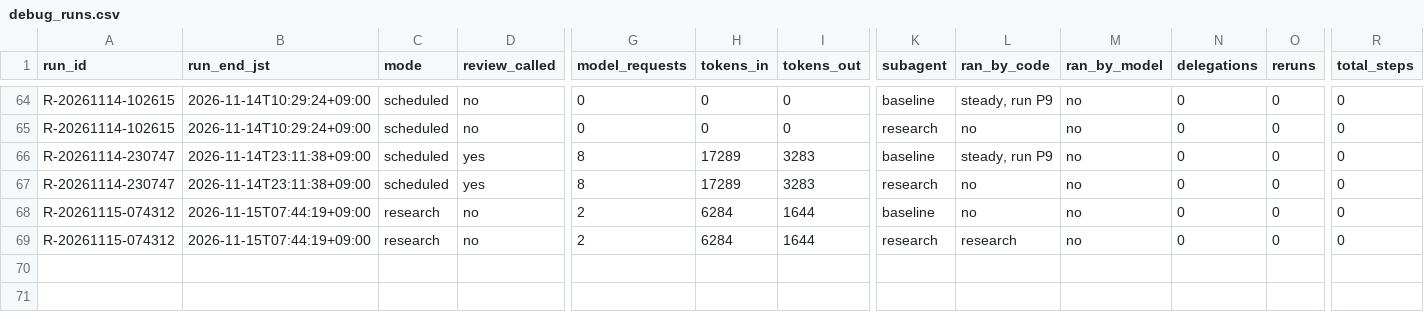
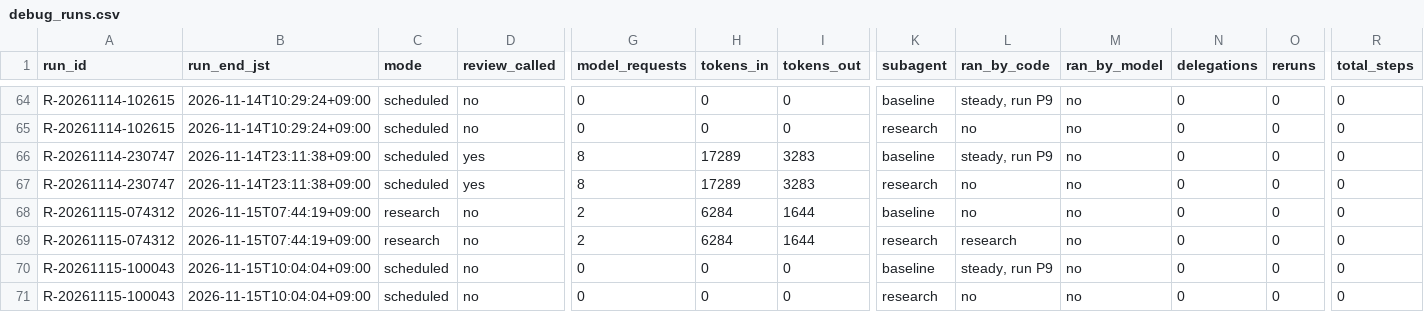
Before and after one commit to renishly/tsuchiya_holdings, a CSV file: v2/app/logs/debug_runs.csv, drawn as a sheet; only a part is shown, gaps mark what is left out; rows hold the shown columns only; the diff names each change by its address in the sheet, - before the commit and + after, or states it on an @@ line.

```diff
--- a/v2/app/logs/debug_runs.csv
+++ b/v2/app/logs/debug_runs.csv
+row 70: R-20261115-100043 | 2026-11-15T10:04:04+09:00 | scheduled | no | 0 | 0 | 0 | baseline | steady, run P9 | no | 0 | 0 | 0
+row 71: R-20261115-100043 | 2026-11-15T10:04:04+09:00 | scheduled | no | 0 | 0 | 0 | research | no | no | 0 | 0 | 0
```
Also changed, not shown: v2/app/state/agent_warnings.csv, 25 other files.
